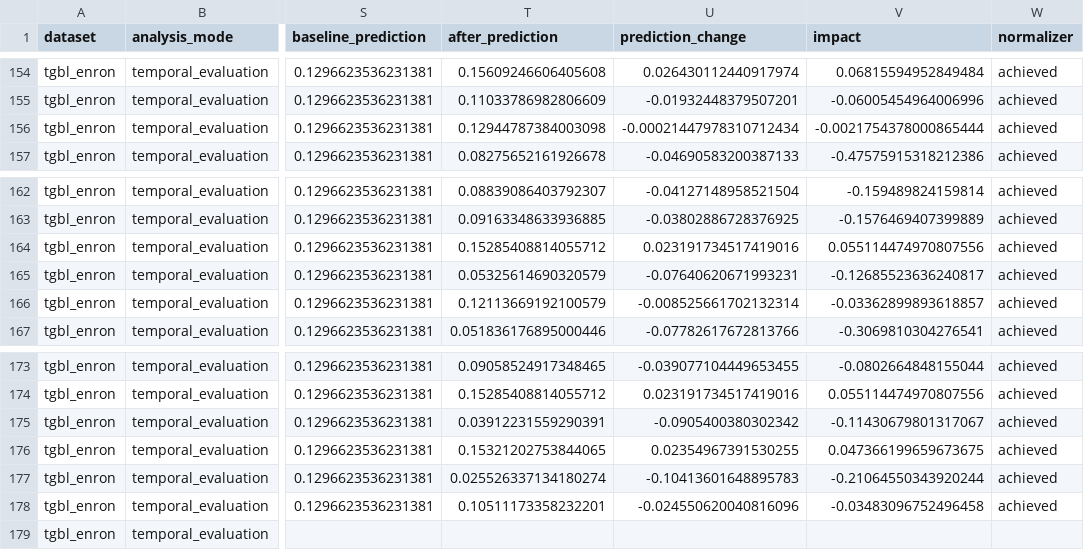
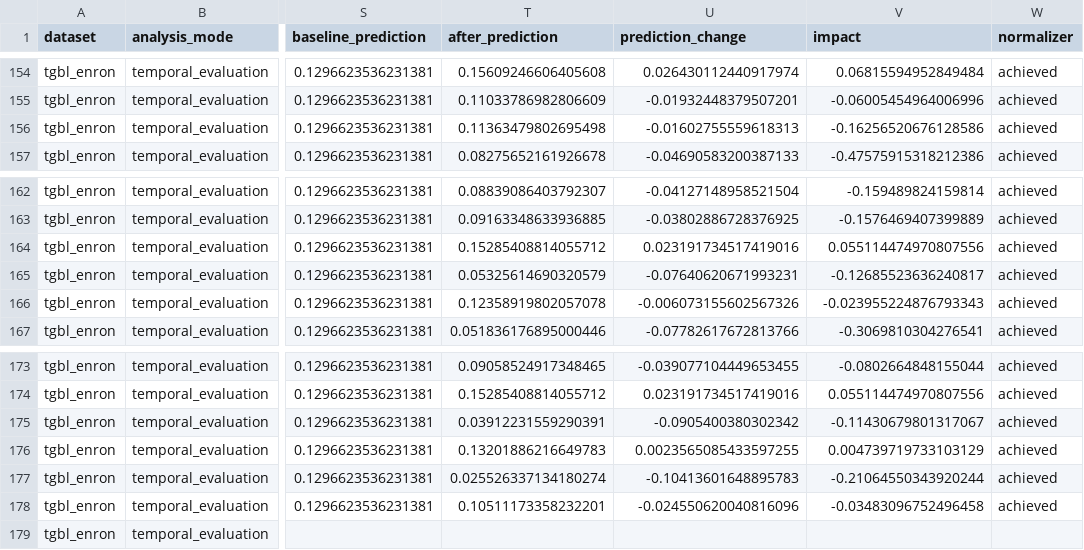
Before and after one commit to ivangmg32/tgap, a CSV file: output/real_data_v2/temporal_evaluation/tgbl_enron/tgap_results.csv, drawn as a sheet; only a part is shown, gaps mark what is left out; the diff names each change by its address in the sheet, - before the commit and + after, or states it on an @@ line.

```diff
--- a/output/real_data_v2/temporal_evaluation/tgbl_enron/tgap_results.csv
+++ b/output/real_data_v2/temporal_evaluation/tgbl_enron/tgap_results.csv
-T156 (after_prediction): 0.12944787384003098
+T156 (after_prediction): 0.11363479802695498
-U156 (prediction_change): -0.00021447978310712434
+U156 (prediction_change): -0.01602755559618313
-V156 (impact): -0.0021754378000865444
+V156 (impact): -0.16256520676128586
-T166 (after_prediction): 0.12113669192100579
+T166 (after_prediction): 0.12358919802057078
-U166 (prediction_change): -0.008525661702132314
+U166 (prediction_change): -0.006073155602567326
-V166 (impact): -0.03362899893618857
+V166 (impact): -0.023955224876793343
-T176 (after_prediction): 0.15321202753844065
+T176 (after_prediction): 0.13201886216649783
-U176 (prediction_change): 0.02354967391530255
+U176 (prediction_change): 0.0023565085433597255
-V176 (impact): 0.047366199659673675
+V176 (impact): 0.004739719733103129
```
Also changed, not shown: output/real_data_v2/temporal_evaluation/bitcoin_alpha/leakage.csv, output/real_data_v2/temporal_evaluation/bitcoin_otc/leakage.csv, 54 other files.
